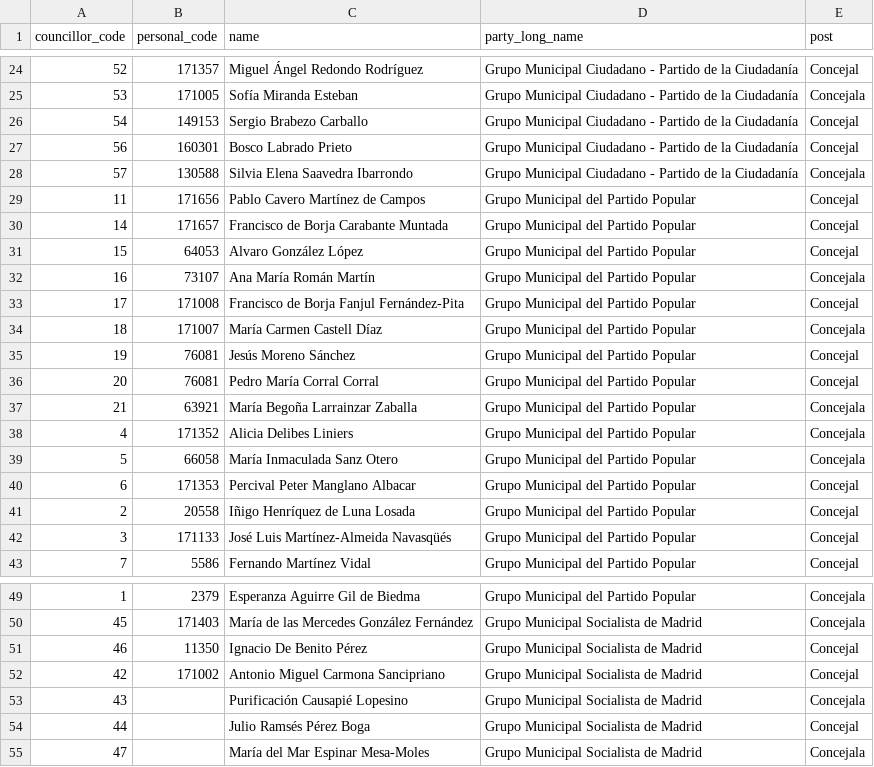
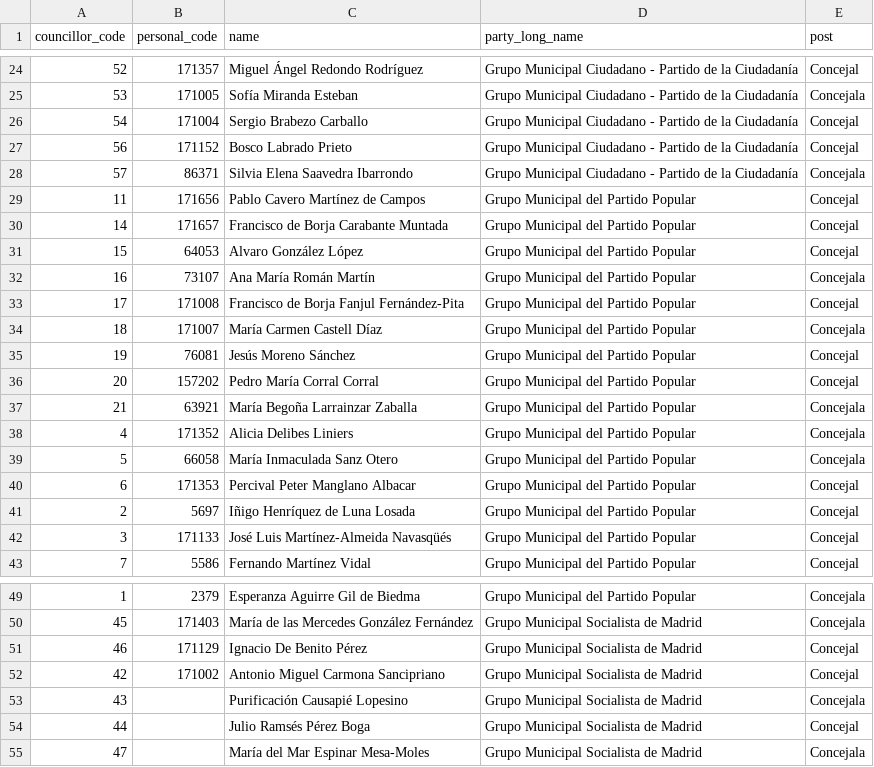
Before and after one commit to wairbut-m2c/transparencia, a CSV file: import-data/councillors.csv, drawn as a sheet; only a part is shown, gaps mark what is left out.

Commit message:
Fixes several incorrect personal numbers in councillors.cv

```diff
--- a/import-data/councillors.csv
+++ b/import-data/councillors.csv
@@ -25,5 +25,5 @@ councillor_code,personal_code,name,party_long_name,post
 53,171005,Sofía Miranda Esteban,Grupo Municipal Ciudadano - Partido de la Ciudadanía,Concejala
-54,149153,Sergio Brabezo Carballo,Grupo Municipal Ciudadano - Partido de la Ciudadanía,Concejal
-56,160301,Bosco Labrado Prieto,Grupo Municipal Ciudadano - Partido de la Ciudadanía,Concejal
-57,130588,Silvia Elena Saavedra Ibarrondo,Grupo Municipal Ciudadano - Partido de la Ciudadanía,Concejala
+54,171004,Sergio Brabezo Carballo,Grupo Municipal Ciudadano - Partido de la Ciudadanía,Concejal
+56,171152,Bosco Labrado Prieto,Grupo Municipal Ciudadano - Partido de la Ciudadanía,Concejal
+57,86371,Silvia Elena Saavedra Ibarrondo,Grupo Municipal Ciudadano - Partido de la Ciudadanía,Concejala
 11,171656,Pablo Cavero Martínez de Campos,Grupo Municipal del Partido Popular,Concejal
@@ -35,3 +35,3 @@ councillor_code,personal_code,name,party_long_name,post
 19,76081,Jesús Moreno Sánchez,Grupo Municipal del Partido Popular,Concejal
-20,76081,Pedro María Corral Corral,Grupo Municipal del Partido Popular,Concejal
+20,157202,Pedro María Corral Corral,Grupo Municipal del Partido Popular,Concejal
 21,63921,María Begoña Larrainzar Zaballa,Grupo Municipal del Partido Popular,Concejala
@@ -40,3 +40,3 @@ councillor_code,personal_code,name,party_long_name,post
 6,171353,Percival Peter Manglano Albacar,Grupo Municipal del Partido Popular,Concejal
-2,20558,Iñigo Henríquez de Luna Losada,Grupo Municipal del Partido Popular,Concejal
+2,5697,Iñigo Henríquez de Luna Losada,Grupo Municipal del Partido Popular,Concejal
 3,171133,José Luis Martínez-Almeida Navasqüés,Grupo Municipal del Partido Popular,Concejal
@@ -50,3 +50,3 @@ councillor_code,personal_code,name,party_long_name,post
 45,171403,María de las Mercedes González Fernández,Grupo Municipal Socialista de Madrid,Concejala
-46,11350,Ignacio De Benito  Pérez,Grupo Municipal Socialista de Madrid,Concejal
+46,171129,Ignacio De Benito  Pérez,Grupo Municipal Socialista de Madrid,Concejal
 42,171002,Antonio Miguel Carmona Sancipriano,Grupo Municipal Socialista de Madrid,Concejal
```
